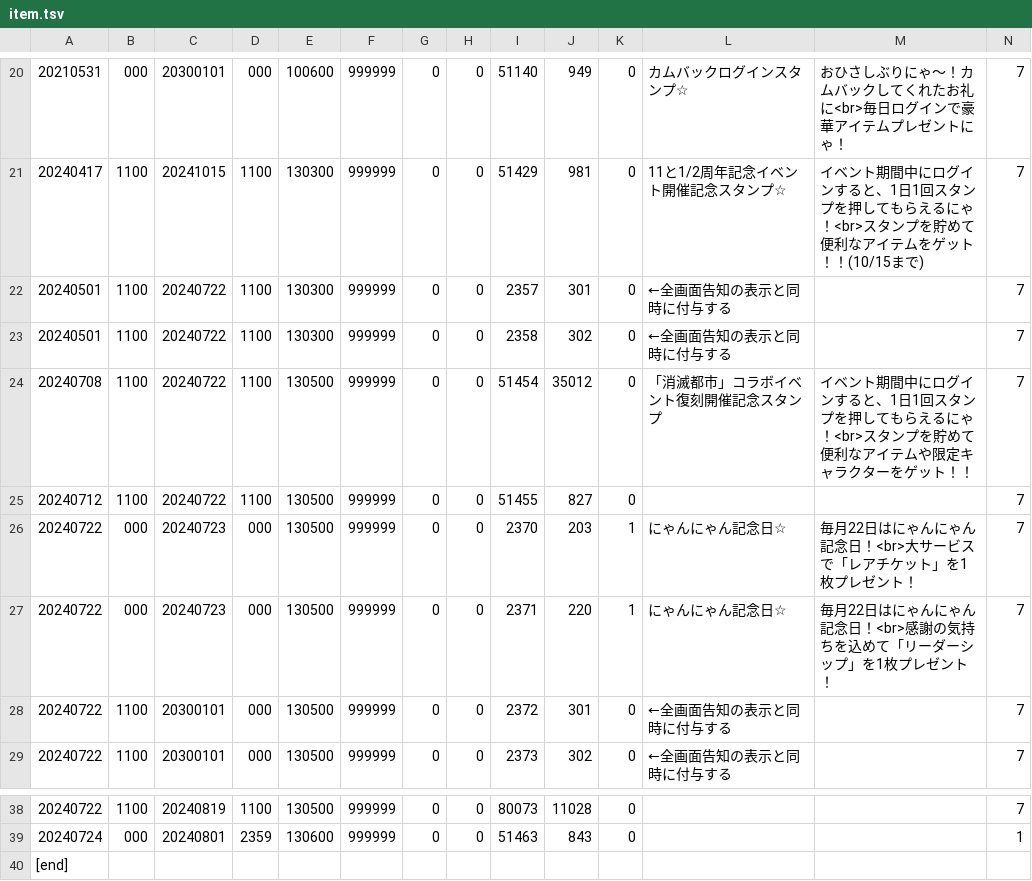
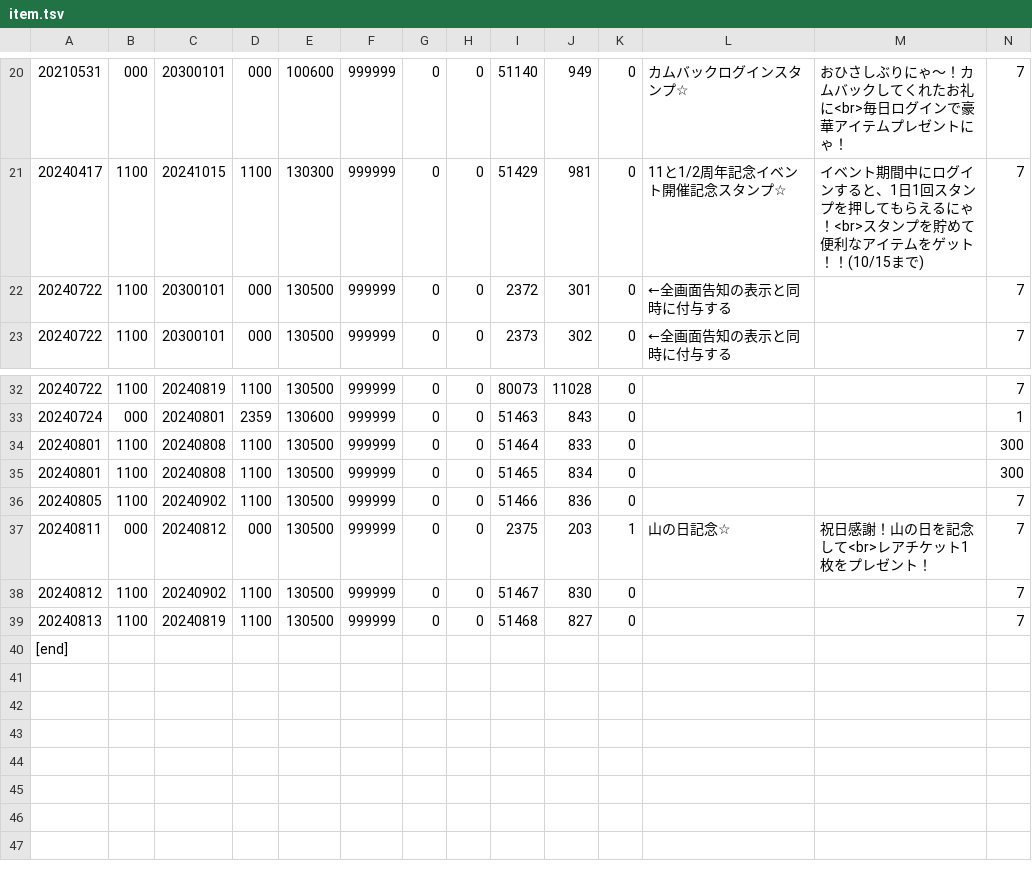
Before and after one commit to yuki111188/yukiEventData, a TSV file: eventfile/item.tsv, drawn as a sheet; only a part is shown, gaps mark what is left out; removed rows and columns are numbered as before the commit, all else as after; rows hold the shown columns only; the diff names each change by its address in the sheet, - before the commit and + after, or states it on an @@ line.

```diff
--- a/eventfile/item.tsv
+++ b/eventfile/item.tsv
-row 22: 20240501 | 1100 | 20240722 | 1100 | 130300 | 999999 | 0 | 0 | 2357 | 301 | 0 | ←全画面告知の表示と同時に付与する |  | 7
-row 23: 20240501 | 1100 | 20240722 | 1100 | 130300 | 999999 | 0 | 0 | 2358 | 302 | 0 | ←全画面告知の表示と同時に付与する |  | 7
-row 24: 20240708 | 1100 | 20240722 | 1100 | 130500 | 999999 | 0 | 0 | 51454 | 35012 | 0 | 「消滅都市」コラボイベント復刻開催記念スタンプ | イベント期間中にログインすると、1日1回スタンプを押してもらえるにゃ！<br>スタンプを貯めて便利なアイテムや限定キャラクターをゲット！！ | 7
-row 25: 20240712 | 1100 | 20240722 | 1100 | 130500 | 999999 | 0 | 0 | 51455 | 827 | 0 |  |  | 7
-row 26: 20240722 | 000 | 20240723 | 000 | 130500 | 999999 | 0 | 0 | 2370 | 203 | 1 | にゃんにゃん記念日☆ | 毎月22日はにゃんにゃん記念日！<br>大サービスで「レアチケット」を1枚プレゼント！ | 7
-row 27: 20240722 | 000 | 20240723 | 000 | 130500 | 999999 | 0 | 0 | 2371 | 220 | 1 | にゃんにゃん記念日☆ | 毎月22日はにゃんにゃん記念日！<br>感謝の気持ちを込めて「リーダーシップ」を1枚プレゼント！ | 7
+row 34: 20240801 | 1100 | 20240808 | 1100 | 130500 | 999999 | 0 | 0 | 51464 | 833 | 0 |  |  | 300
+row 35: 20240801 | 1100 | 20240808 | 1100 | 130500 | 999999 | 0 | 0 | 51465 | 834 | 0 |  |  | 300
+row 36: 20240805 | 1100 | 20240902 | 1100 | 130500 | 999999 | 0 | 0 | 51466 | 836 | 0 |  |  | 7
+row 37: 20240811 | 000 | 20240812 | 000 | 130500 | 999999 | 0 | 0 | 2375 | 203 | 1 | 山の日記念☆ | 祝日感謝！山の日を記念して<br>レアチケット1枚をプレゼント！ | 7
+row 38: 20240812 | 1100 | 20240902 | 1100 | 130500 | 999999 | 0 | 0 | 51467 | 830 | 0 |  |  | 7
+row 39: 20240813 | 1100 | 20240819 | 1100 | 130500 | 999999 | 0 | 0 | 51468 | 827 | 0 |  |  | 7
```
Also changed, not shown: eventfile/gatya.tsv, eventfile/sale.tsv, 1 other file.
